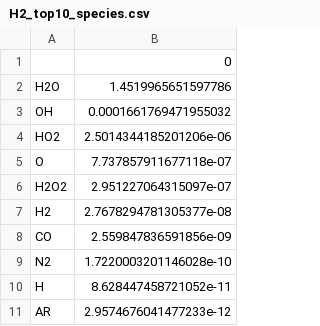
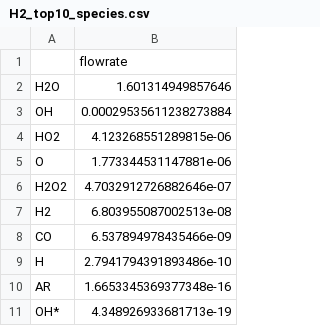
Before and after one commit to Schwarzii/GSPy_turbofan_sim, a CSV file: turbofan/output/H2_top10_species.csv, drawn as a sheet.

```diff
--- a/turbofan/output/H2_top10_species.csv
+++ b/turbofan/output/H2_top10_species.csv
@@ -1,11 +1,11 @@
-,0
-H2O,1.4519965651597786
-OH,0.0001661769471955032
-HO2,2.5014344185201206e-06
-O,7.737857911677118e-07
-H2O2,2.951227064315097e-07
-H2,2.7678294781305377e-08
-CO,2.559847836591856e-09
-N2,1.7220003201146028e-10
-H,8.628447458721052e-11
-AR,2.9574676041477233e-12
+,flowrate
+H2O,1.601314949857646
+OH,0.00029535611238273884
+HO2,4.123268551289815e-06
+O,1.773344531147881e-06
+H2O2,4.7032912726882646e-07
+H2,6.803955087002513e-08
+CO,6.537894978435466e-09
+H,2.7941794391893486e-10
+AR,1.6653345369377348e-16
+OH*,4.348926933681713e-19
```
Also changed, not shown: turbofan/output/jet_top10_species.csv, turbofan/output/naturalgas_top10_species.csv, 10 other files.
